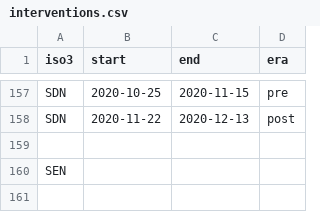
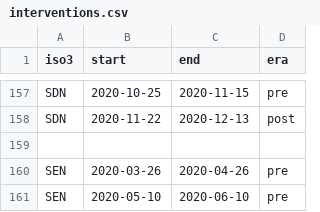
Before and after one commit to cmmid/SA2UK, a CSV file: interventions.csv, drawn as a sheet; only a part is shown, gaps mark what is left out; removed rows and columns are numbered as before the commit, all else as after; the diff names each change by its address in the sheet, - before the commit and + after, or states it on an @@ line.

Commit message:
minor interventions update

```diff
--- a/interventions.csv
+++ b/interventions.csv
-row 160: SEN
+row 160: SEN | 2020-03-26 | 2020-04-26 | pre
+row 161: SEN | 2020-05-10 | 2020-06-10 | pre
```
